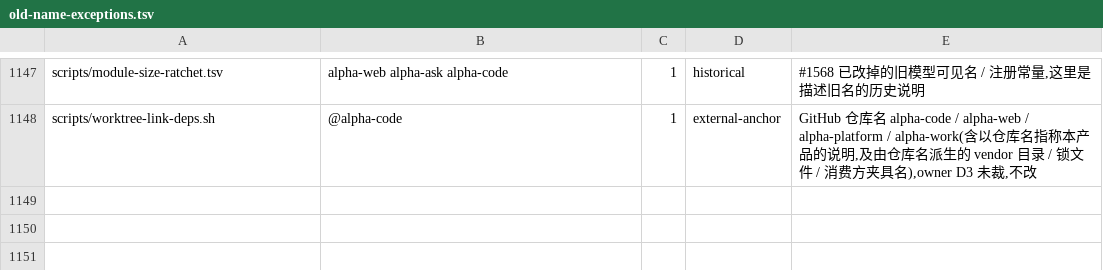
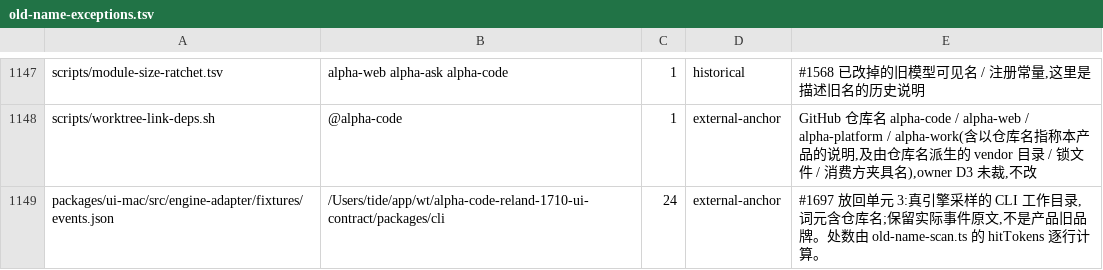
Before and after one commit to impharaon/alpha-code, a TSV file: scripts/old-name-exceptions.tsv, drawn as a sheet; only a part is shown, gaps mark what is left out; the diff names each change by its address in the sheet, - before the commit and + after, or states it on an @@ line.

```diff
--- a/scripts/old-name-exceptions.tsv
+++ b/scripts/old-name-exceptions.tsv
+row 1149: packages/ui-mac/src/engine-adapter/fixtures/events.json | /Users/tide/app/wt/alpha-code-reland-1710-ui-contract/packages/cli | 24 | external-anchor | #1697 放回单元 3:真引擎采样的 CLI 工作目录,词元含仓库名;保留实际事件原文,不是产品旧品牌。处数由 old-name-scan.ts 的 hitTokens 逐行计算。
```
Also changed, not shown: scripts/gate-files.tsv, 6 other files.
